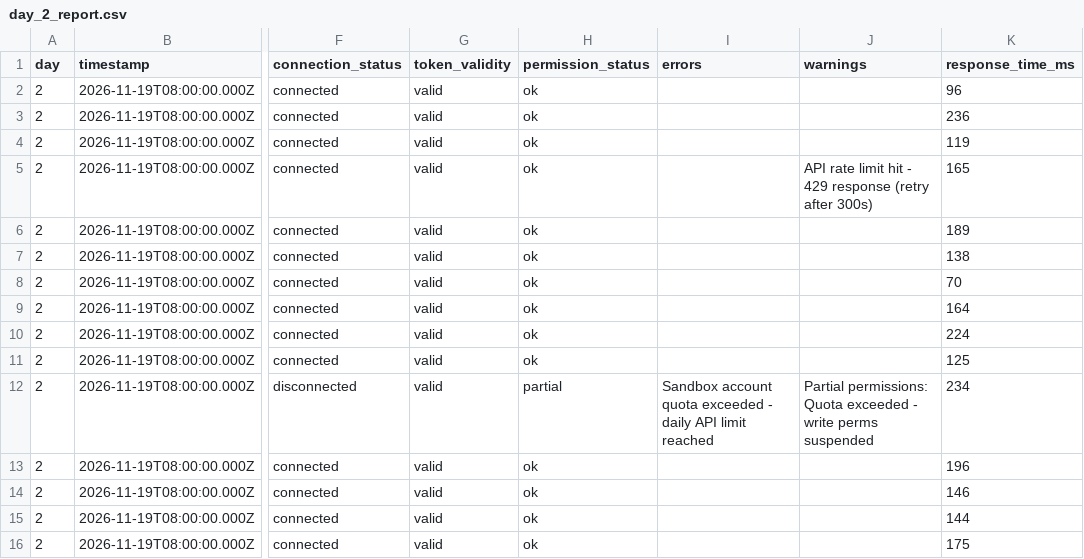
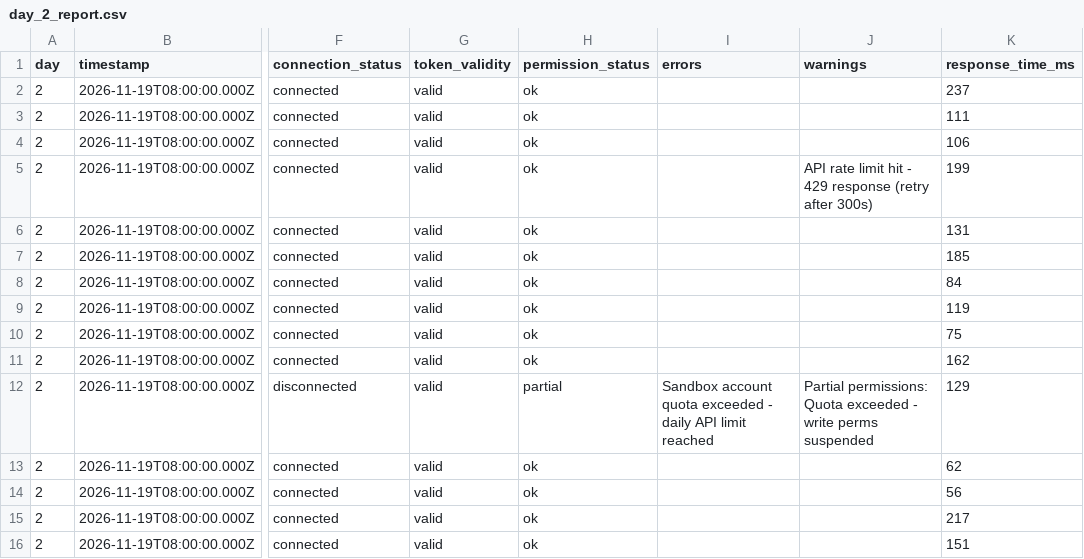
Before and after one commit to tobyfagboh/spikerz-qa-tool, a CSV file: reports/day_2_report.csv, drawn as a sheet; only a part is shown, gaps mark what is left out; the diff names each change by its address in the sheet, - before the commit and + after, or states it on an @@ line.

```diff
--- a/reports/day_2_report.csv
+++ b/reports/day_2_report.csv
-K2 (response_time_ms): 96
+K2 (response_time_ms): 237
-K3 (response_time_ms): 236
+K3 (response_time_ms): 111
-K4 (response_time_ms): 119
+K4 (response_time_ms): 106
-K5 (response_time_ms): 165
+K5 (response_time_ms): 199
-K6 (response_time_ms): 189
+K6 (response_time_ms): 131
-K7 (response_time_ms): 138
+K7 (response_time_ms): 185
-K8 (response_time_ms): 70
+K8 (response_time_ms): 84
-K9 (response_time_ms): 164
+K9 (response_time_ms): 119
-K10 (response_time_ms): 224
+K10 (response_time_ms): 75
-K11 (response_time_ms): 125
+K11 (response_time_ms): 162
-K12 (response_time_ms): 234
+K12 (response_time_ms): 129
-K13 (response_time_ms): 196
+K13 (response_time_ms): 62
-K14 (response_time_ms): 146
+K14 (response_time_ms): 56
-K15 (response_time_ms): 144
+K15 (response_time_ms): 217
-K16 (response_time_ms): 175
+K16 (response_time_ms): 151
```
Also changed, not shown: reports/day_1_report.csv, reports/day_3_report.csv, 27 other files.
